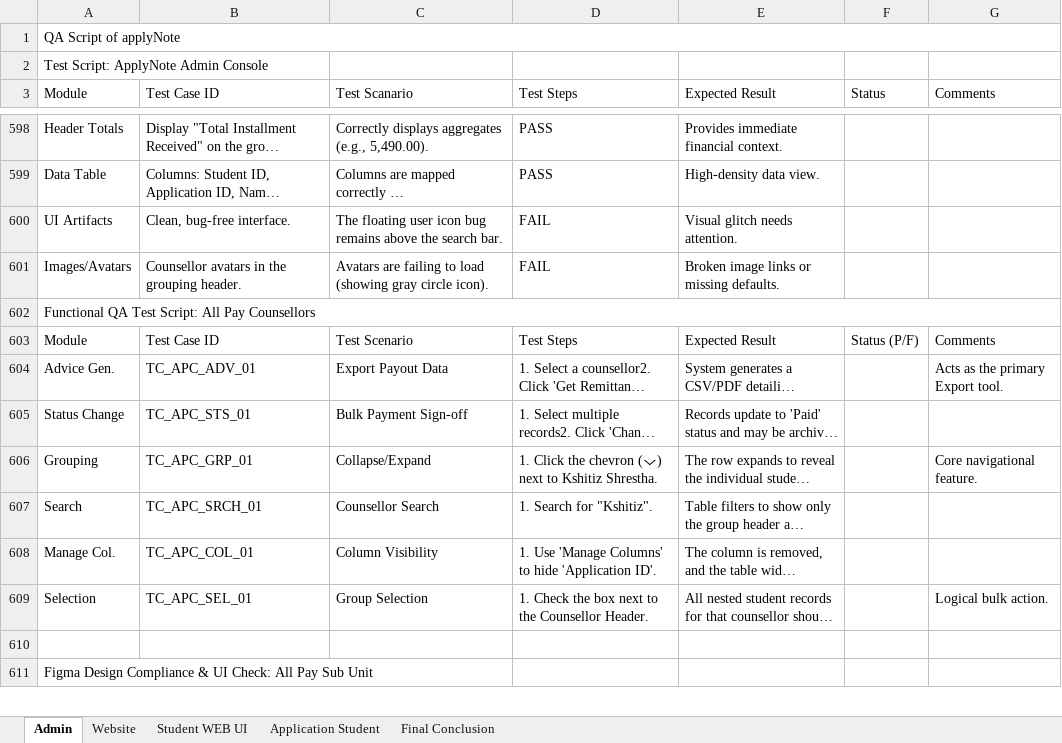
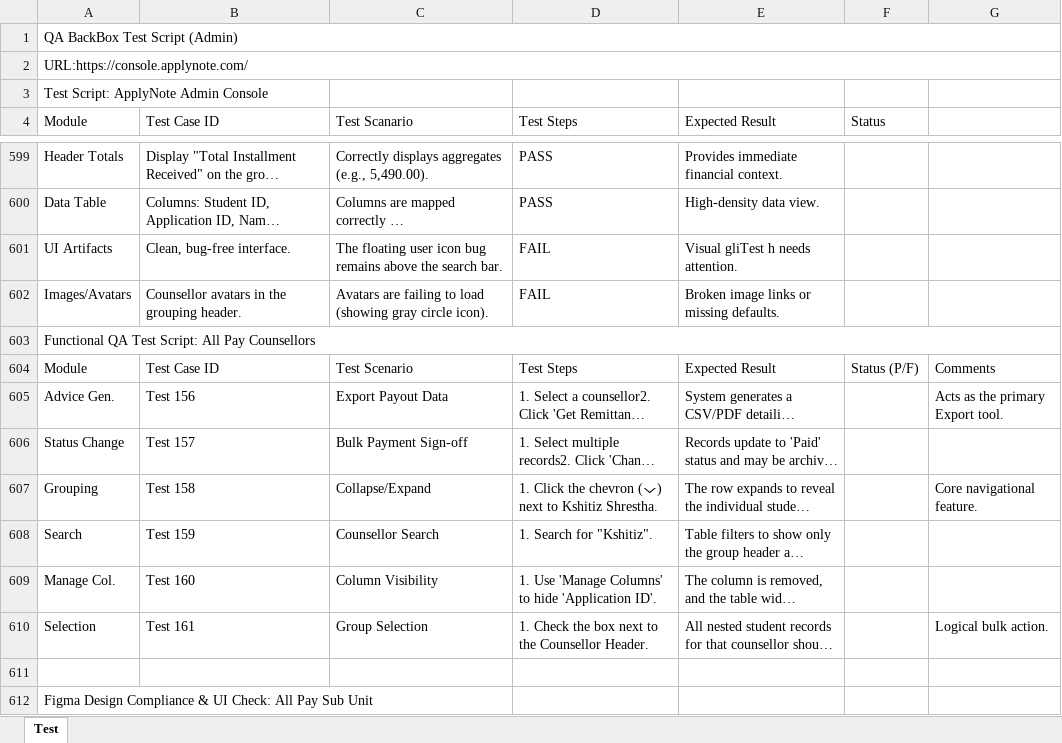
Before and after one commit to Newton199/applyNoteAutomation, an Excel workbook: ApplyNote Qa Script.xlsx, sheet Test, drawn as a sheet; only a part is shown, gaps mark what is left out; long unchanged cells end in …; values as stored, in another font and other column widths than the file's, no cell formats; charts and pictures not drawn; addresses are those after the commit; the diff covers the shown part only; the diff names each change by its address in the sheet, - before the commit and + after, or states it on an @@ line.

```diff
--- a/ApplyNote Qa Script.xlsx (sheet Test)
+++ b/ApplyNote Qa Script.xlsx (sheet Test)
-sheet tab: Admin
+sheet tab: Test
-sheet tab: Website
-sheet tab: Student WEB UI
-sheet tab: Application Student
-sheet tab: Final Conclusion
-A1 (Module): QA Script of applyNote
+A1 (Module): QA BackBox Test Script (Admin)
+row 2: URL:https://console.applynote.com/
-G4: Comments
+G4: (empty)
-E601 (Expected Result): Visual glitch needs attention.
+E601 (Expected Result): Visual gliTest h needs attention.
-B605 (Test Case ID): TC_APC_ADV_01
+B605 (Test Case ID): Test 156
-B606 (Test Case ID): TC_APC_STS_01
+B606 (Test Case ID): Test 157
-B607 (Test Case ID): TC_APC_GRP_01
+B607 (Test Case ID): Test 158
-B608 (Test Case ID): TC_APC_SRCH_01
+B608 (Test Case ID): Test 159
-B609 (Test Case ID): TC_APC_COL_01
+B609 (Test Case ID): Test 160
-B610 (Test Case ID): TC_APC_SEL_01
+B610 (Test Case ID): Test 161
```
Also changed, not shown: 97 added rows, 465 edited cells and merged cells elsewhere in this sheet, cell formats, charts or pictures, 39 other files.
